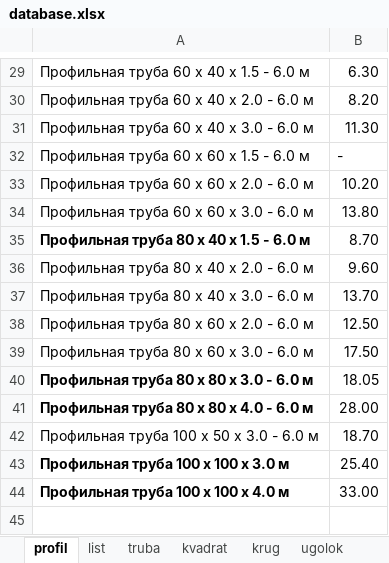
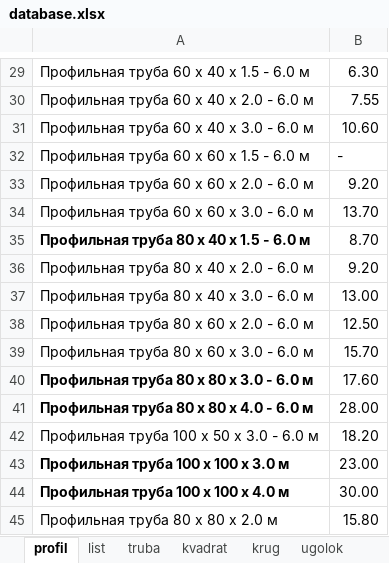
Before and after one commit to klimentsii/psklad, an Excel workbook: sklad/src/assets/database.xlsx, sheet profil, drawn as a sheet; only a part is shown, gaps mark what is left out; values as stored, in another font and other column widths than the file's, no borders; the diff covers the shown part only; the diff names each change by its address in the sheet, - before the commit and + after, or states it on an @@ line.

```diff
--- a/sklad/src/assets/database.xlsx (sheet profil)
+++ b/sklad/src/assets/database.xlsx (sheet profil)
-B30: 8.20
+B30: 7.55
-B31: 11.30
+B31: 10.60
-B33: 10.20
+B33: 9.20
-B34: 13.80
+B34: 13.70
-B36: 9.60
+B36: 9.20
-B37: 13.70
+B37: 13.00
-B39: 17.50
+B39: 15.70
-B40: 18.05
+B40: 17.60
-B42: 18.70
+B42: 18.20
-B43: 25.40
+B43: 23.00
-B44: 33.00
+B44: 30.00
+row 45: Профильная труба 80 x 80 x 2.0 м | 15.80
```
Also changed, not shown: 15 edited cells elsewhere in this sheet, sheet list, sheet armatura, 9 other files.
